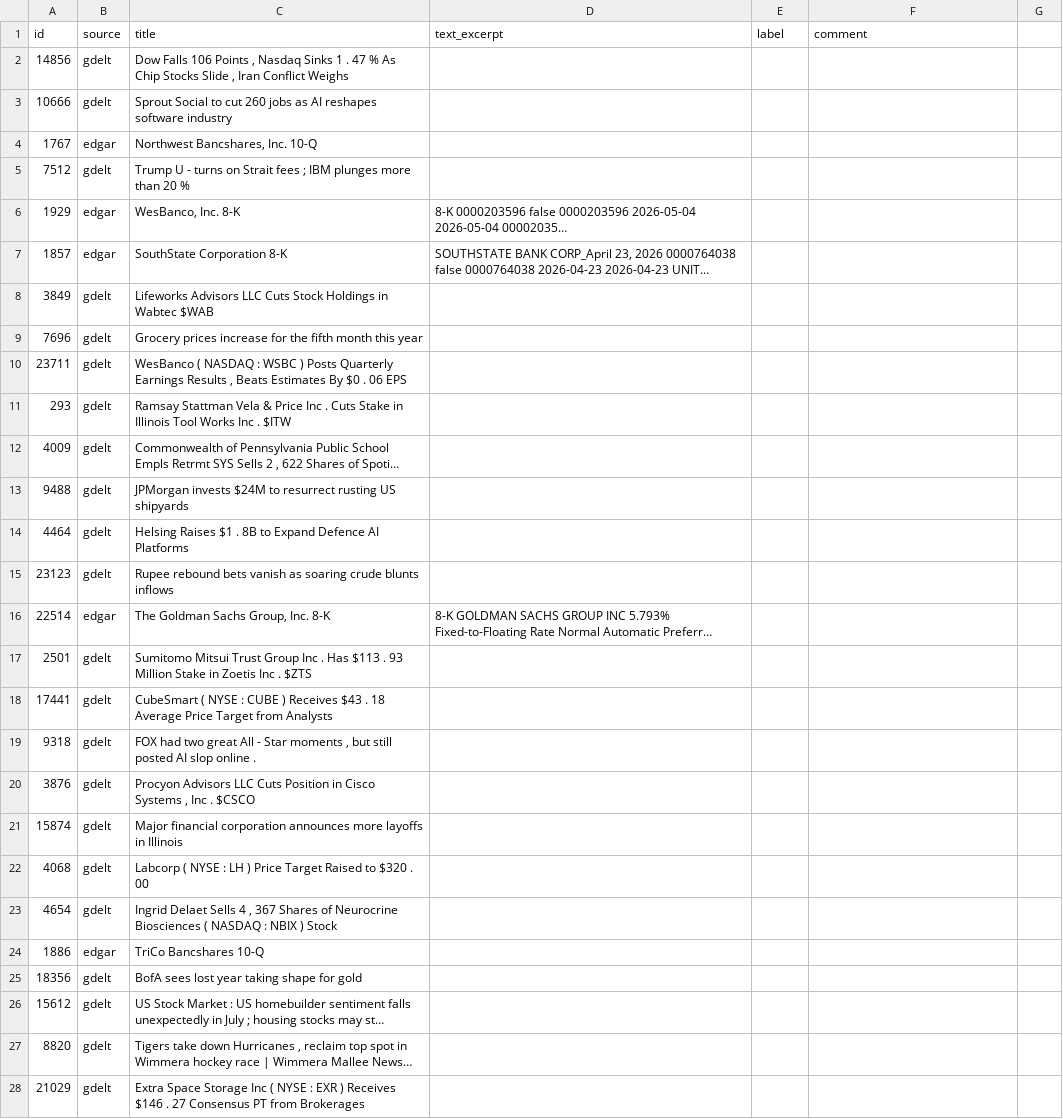
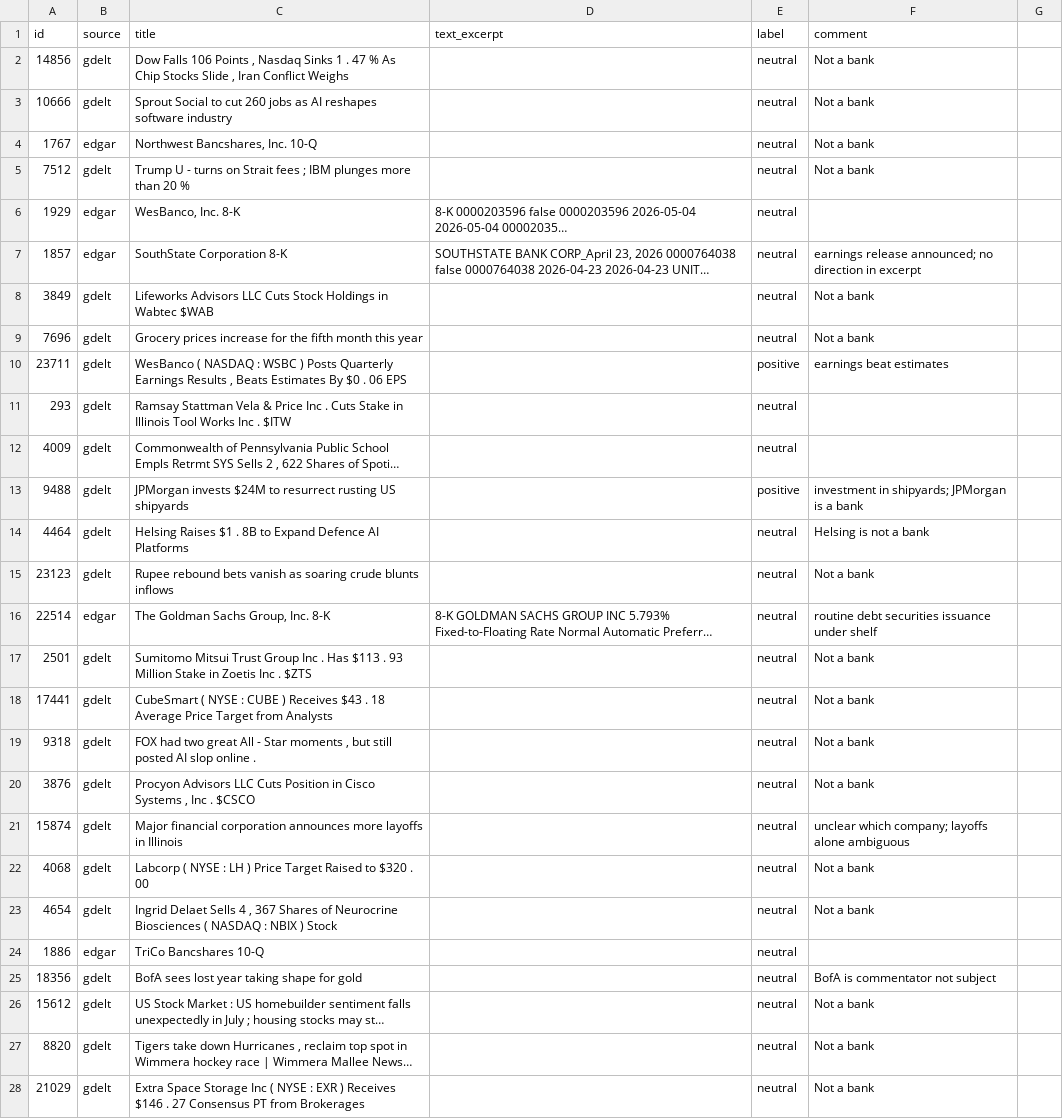
Before and after one commit to HOSH19/PNC_Capstone, a CSV file: evals/items/gold_slice_1.csv, drawn as a sheet; only a part is shown; long unchanged cells end in …; the diff covers the shown part only; the diff names each change by its address in the sheet, - before the commit and + after, or states it on an @@ line.

```diff
--- a/evals/items/gold_slice_1.csv
+++ b/evals/items/gold_slice_1.csv
-E2:E9 (label): (empty)
+E2:E9 (label): neutral
-F2:F5 (comment): (empty)
+F2:F5 (comment): Not a bank
-F7 (comment): (empty)
+F7 (comment): earnings release announced; no direction in excerpt
-F8:F9 (comment): (empty)
+F8:F9 (comment): Not a bank
-E10 (label): (empty)
+E10 (label): positive
-F10 (comment): (empty)
+F10 (comment): earnings beat estimates
-E11:E12 (label): (empty)
+E11:E12 (label): neutral
-E13 (label): (empty)
+E13 (label): positive
-F13 (comment): (empty)
+F13 (comment): investment in shipyards; JPMorgan is a bank
-E14:E28 (label): (empty)
+E14:E28 (label): neutral
-F14 (comment): (empty)
+F14 (comment): Helsing is not a bank
-F15 (comment): (empty)
+F15 (comment): Not a bank
-F16 (comment): (empty)
+F16 (comment): routine debt securities issuance under shelf
-F17:F20 (comment): (empty)
+F17:F20 (comment): Not a bank
-F21 (comment): (empty)
+F21 (comment): unclear which company; layoffs alone ambiguous
-F22:F23 (comment): (empty)
+F22:F23 (comment): Not a bank
-F25 (comment): (empty)
+F25 (comment): BofA is commentator not subject
-F26:F28 (comment): (empty)
+F26:F28 (comment): Not a bank
```
Also changed, not shown: 46 edited cells elsewhere in this file.
